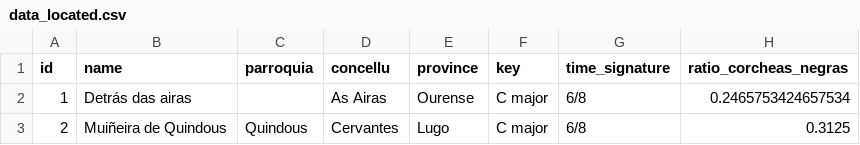
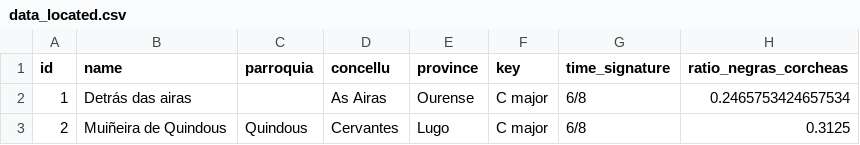
Before and after one commit to iferco/GMD-classification, a CSV file: testing/data_located.csv, drawn as a sheet; only a part is shown.

```diff
--- a/testing/data_located.csv
+++ b/testing/data_located.csv
@@ -1,2 +1,2 @@
-id,name,parroquia,concellu,province,key,time_signature,ratio_corcheas_negras
+id,name,parroquia,concellu,province,key,time_signature,ratio_negras_corcheas
 1,Detrás das airas,,As Airas,Ourense,C major,6/8,0.2465753424657534
```
Also changed, not shown: 2 other files.
